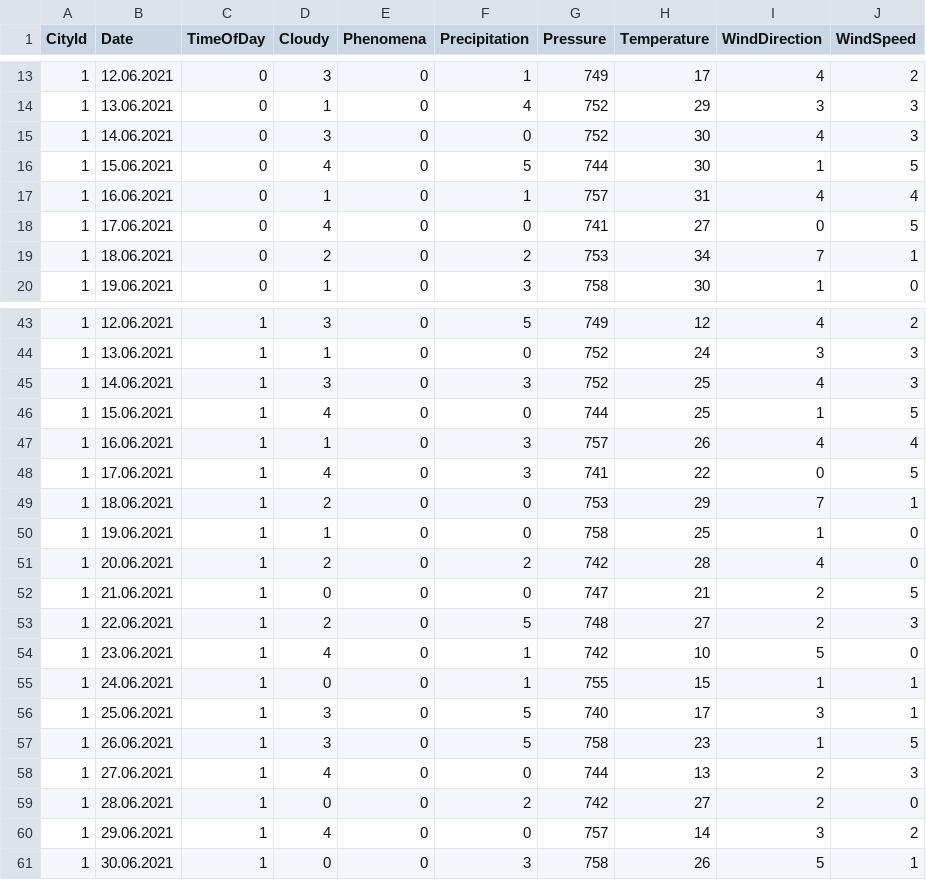
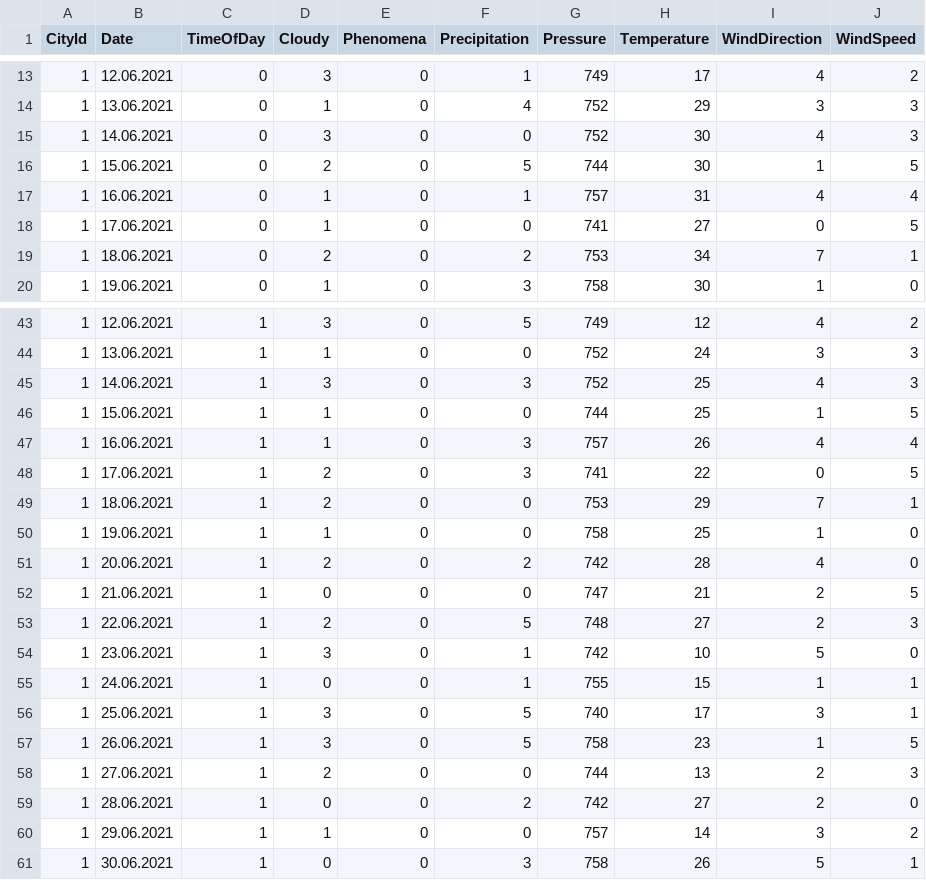
Before and after one commit to ashenBlade/WeatherDiaryApp, a CSV file: WeatherDiaryApp/Database/SeedData/records.csv, drawn as a sheet; only a part is shown, gaps mark what is left out; the diff covers the shown part only.

Commit message:
fix Cloudy

```diff
--- a/WeatherDiaryApp/Database/SeedData/records.csv
+++ b/WeatherDiaryApp/Database/SeedData/records.csv
@@ -15,5 +15,5 @@
 1,14.06.2021,0,3,0,0,752,30,4,3
-1,15.06.2021,0,4,0,5,744,30,1,5
+1,15.06.2021,0,2,0,5,744,30,1,5
 1,16.06.2021,0,1,0,1,757,31,4,4
-1,17.06.2021,0,4,0,0,741,27,0,5
+1,17.06.2021,0,1,0,0,741,27,0,5
 1,18.06.2021,0,2,0,2,753,34,7,1
@@ -45,5 +45,5 @@
 1,14.06.2021,1,3,0,3,752,25,4,3
-1,15.06.2021,1,4,0,0,744,25,1,5
+1,15.06.2021,1,1,0,0,744,25,1,5
 1,16.06.2021,1,1,0,3,757,26,4,4
-1,17.06.2021,1,4,0,3,741,22,0,5
+1,17.06.2021,1,2,0,3,741,22,0,5
 1,18.06.2021,1,2,0,0,753,29,7,1
@@ -53,3 +53,3 @@
 1,22.06.2021,1,2,0,5,748,27,2,3
-1,23.06.2021,1,4,0,1,742,10,5,0
+1,23.06.2021,1,3,0,1,742,10,5,0
 1,24.06.2021,1,0,0,1,755,15,1,1
@@ -57,5 +57,5 @@
 1,26.06.2021,1,3,0,5,758,23,1,5
-1,27.06.2021,1,4,0,0,744,13,2,3
+1,27.06.2021,1,2,0,0,744,13,2,3
 1,28.06.2021,1,0,0,2,742,27,2,0
-1,29.06.2021,1,4,0,0,757,14,3,2
+1,29.06.2021,1,1,0,0,757,14,3,2
 1,30.06.2021,1,0,0,3,758,26,5,1
```
Also changed, not shown: 9 edited cells elsewhere in this file, 1 other file.
